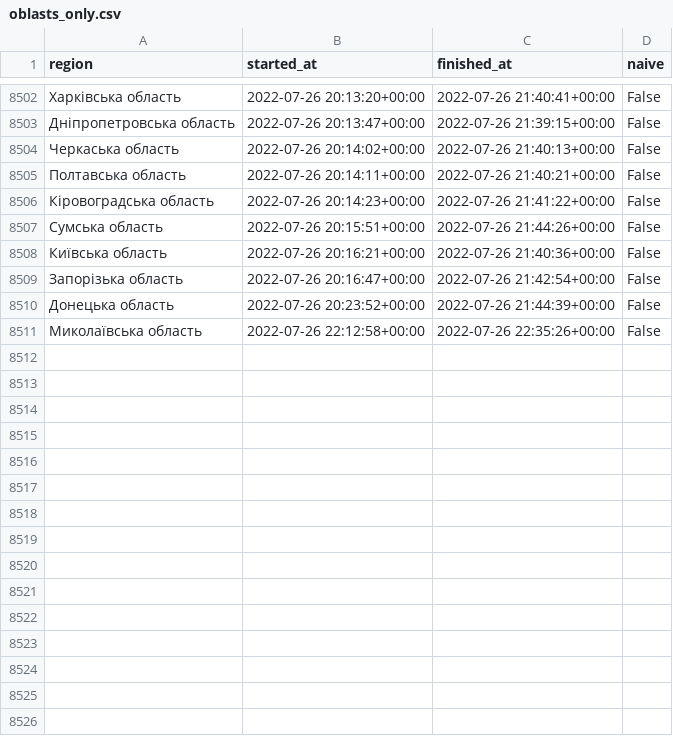
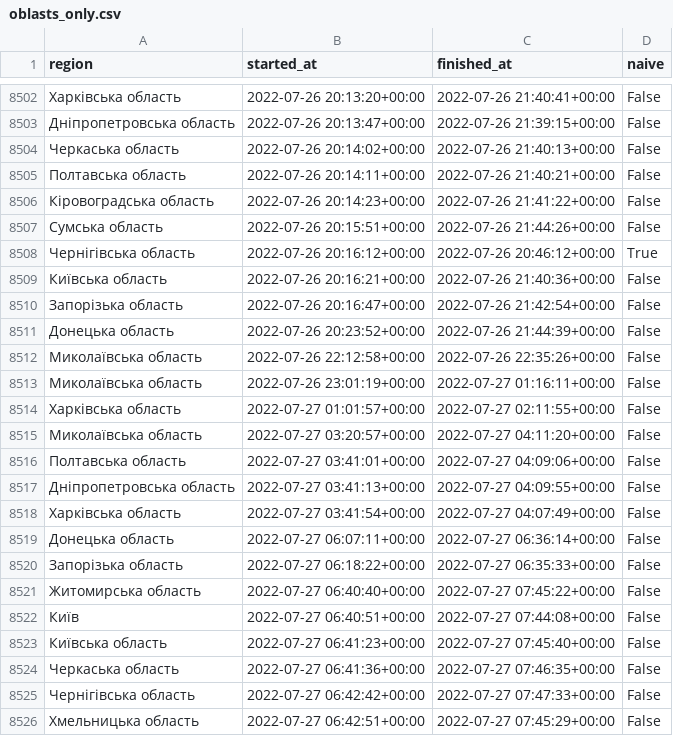
Before and after one commit to Vadimkin/ukrainian-air-raid-sirens-dataset, a CSV file: datasets/oblasts_only.csv, drawn as a sheet; only a part is shown, gaps mark what is left out; the diff covers the shown part only; the diff names each change by its address in the sheet, - before the commit and + after, or states it on an @@ line.

```diff
--- a/datasets/oblasts_only.csv
+++ b/datasets/oblasts_only.csv
+row 8508: Чернігівська область | 2022-07-26 20:16:12+00:00 | 2022-07-26 20:46:12+00:00 | True
+row 8513: Миколаївська область | 2022-07-26 23:01:19+00:00 | 2022-07-27 01:16:11+00:00 | False
+row 8514: Харківська область | 2022-07-27 01:01:57+00:00 | 2022-07-27 02:11:55+00:00 | False
+row 8515: Миколаївська область | 2022-07-27 03:20:57+00:00 | 2022-07-27 04:11:20+00:00 | False
+row 8516: Полтавська область | 2022-07-27 03:41:01+00:00 | 2022-07-27 04:09:06+00:00 | False
+row 8517: Дніпропетровська область | 2022-07-27 03:41:13+00:00 | 2022-07-27 04:09:55+00:00 | False
+row 8518: Харківська область | 2022-07-27 03:41:54+00:00 | 2022-07-27 04:07:49+00:00 | False
+row 8519: Донецька область | 2022-07-27 06:07:11+00:00 | 2022-07-27 06:36:14+00:00 | False
+row 8520: Запорізька область | 2022-07-27 06:18:22+00:00 | 2022-07-27 06:35:33+00:00 | False
+row 8521: Житомирська область | 2022-07-27 06:40:40+00:00 | 2022-07-27 07:45:22+00:00 | False
+row 8522: Київ | 2022-07-27 06:40:51+00:00 | 2022-07-27 07:44:08+00:00 | False
+row 8523: Київська область | 2022-07-27 06:41:23+00:00 | 2022-07-27 07:45:40+00:00 | False
+row 8524: Черкаська область | 2022-07-27 06:41:36+00:00 | 2022-07-27 07:46:35+00:00 | False
+row 8525: Чернігівська область | 2022-07-27 06:42:42+00:00 | 2022-07-27 07:47:33+00:00 | False
+row 8526: Хмельницька область | 2022-07-27 06:42:51+00:00 | 2022-07-27 07:45:29+00:00 | False
```
Also changed, not shown: 23 added rows elsewhere in this file, datasets/full_data.csv.
